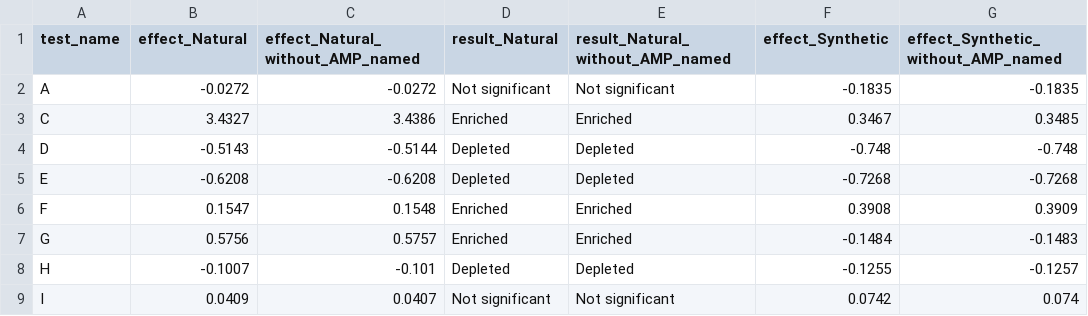
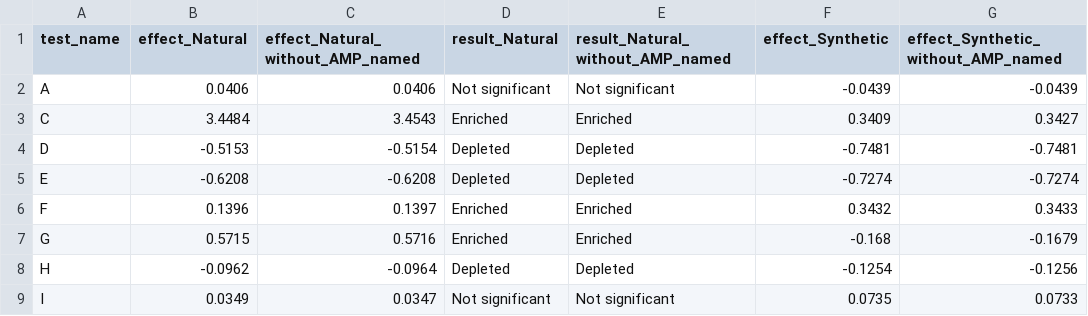
Before and after one commit to Akshatkhandelwal187/dbaasp_comparative_study_4, a CSV file: deliverables/tables/aa_enrichment_background_check.csv, drawn as a sheet; only a part is shown; the diff covers the shown part only; the diff names each change by its address in the sheet, - before the commit and + after, or states it on an @@ line.

```diff
--- a/deliverables/tables/aa_enrichment_background_check.csv
+++ b/deliverables/tables/aa_enrichment_background_check.csv
-B2 (effect_Natural): -0.0272
+B2 (effect_Natural): 0.0406
-C2 (effect_Natural_without_AMP_named): -0.0272
+C2 (effect_Natural_without_AMP_named): 0.0406
-F2 (effect_Synthetic): -0.1835
+F2 (effect_Synthetic): -0.0439
-G2: -0.1835
+G2: -0.0439
-B3 (effect_Natural): 3.4327
+B3 (effect_Natural): 3.4484
-C3 (effect_Natural_without_AMP_named): 3.4386
+C3 (effect_Natural_without_AMP_named): 3.4543
-F3 (effect_Synthetic): 0.3467
+F3 (effect_Synthetic): 0.3409
-G3: 0.3485
+G3: 0.3427
-B4 (effect_Natural): -0.5143
+B4 (effect_Natural): -0.5153
-C4 (effect_Natural_without_AMP_named): -0.5144
+C4 (effect_Natural_without_AMP_named): -0.5154
-F4 (effect_Synthetic): -0.748
+F4 (effect_Synthetic): -0.7481
-G4: -0.748
+G4: -0.7481
-F5 (effect_Synthetic): -0.7268
+F5 (effect_Synthetic): -0.7274
-G5: -0.7268
+G5: -0.7274
-B6 (effect_Natural): 0.1547
+B6 (effect_Natural): 0.1396
-C6 (effect_Natural_without_AMP_named): 0.1548
+C6 (effect_Natural_without_AMP_named): 0.1397
-F6 (effect_Synthetic): 0.3908
+F6 (effect_Synthetic): 0.3432
-G6: 0.3909
+G6: 0.3433
-B7 (effect_Natural): 0.5756
+B7 (effect_Natural): 0.5715
-C7 (effect_Natural_without_AMP_named): 0.5757
+C7 (effect_Natural_without_AMP_named): 0.5716
-F7 (effect_Synthetic): -0.1484
+F7 (effect_Synthetic): -0.168
-G7: -0.1483
+G7: -0.1679
-B8 (effect_Natural): -0.1007
+B8 (effect_Natural): -0.0962
-C8 (effect_Natural_without_AMP_named): -0.101
+C8 (effect_Natural_without_AMP_named): -0.0964
-F8 (effect_Synthetic): -0.1255
+F8 (effect_Synthetic): -0.1254
-G8: -0.1257
+G8: -0.1256
-B9 (effect_Natural): 0.0409
+B9 (effect_Natural): 0.0349
-C9 (effect_Natural_without_AMP_named): 0.0407
+C9 (effect_Natural_without_AMP_named): 0.0347
-F9 (effect_Synthetic): 0.0742
+F9 (effect_Synthetic): 0.0735
-G9: 0.074
+G9: 0.0733
```
Also changed, not shown: 130 edited cells elsewhere in this file, deliverables/tables/aa_enrichment_natural_vs_synthetic.csv, 4 other files.
